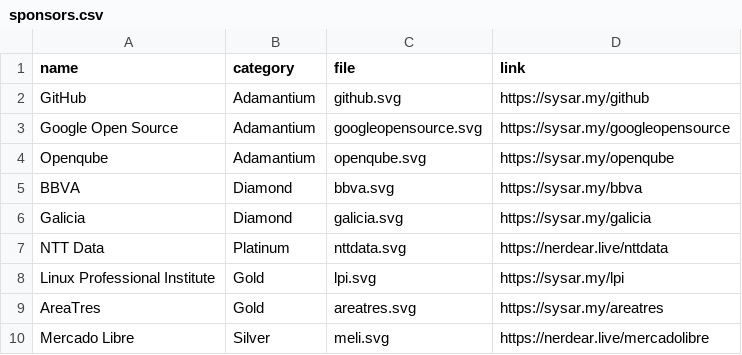
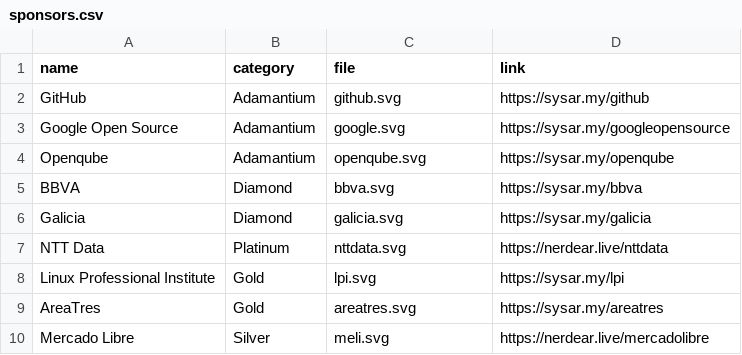
Before and after one commit to sysarmy/2024.nerdear.la, a CSV file: datasets/sponsors.csv, drawn as a sheet; only a part is shown.

```diff
--- a/datasets/sponsors.csv
+++ b/datasets/sponsors.csv
@@ -2,3 +2,3 @@ name                                       ,category       ,file
 GitHub                                     ,Adamantium     ,github.svg              ,https://sysar.my/github
-Google Open Source                         ,Adamantium     ,googleopensource.svg    ,https://sysar.my/googleopensource
+Google Open Source                         ,Adamantium     ,google.svg              ,https://sysar.my/googleopensource
 Openqube                                   ,Adamantium     ,openqube.svg            ,https://sysar.my/openqube
```
Also changed, not shown: 1 other file.
